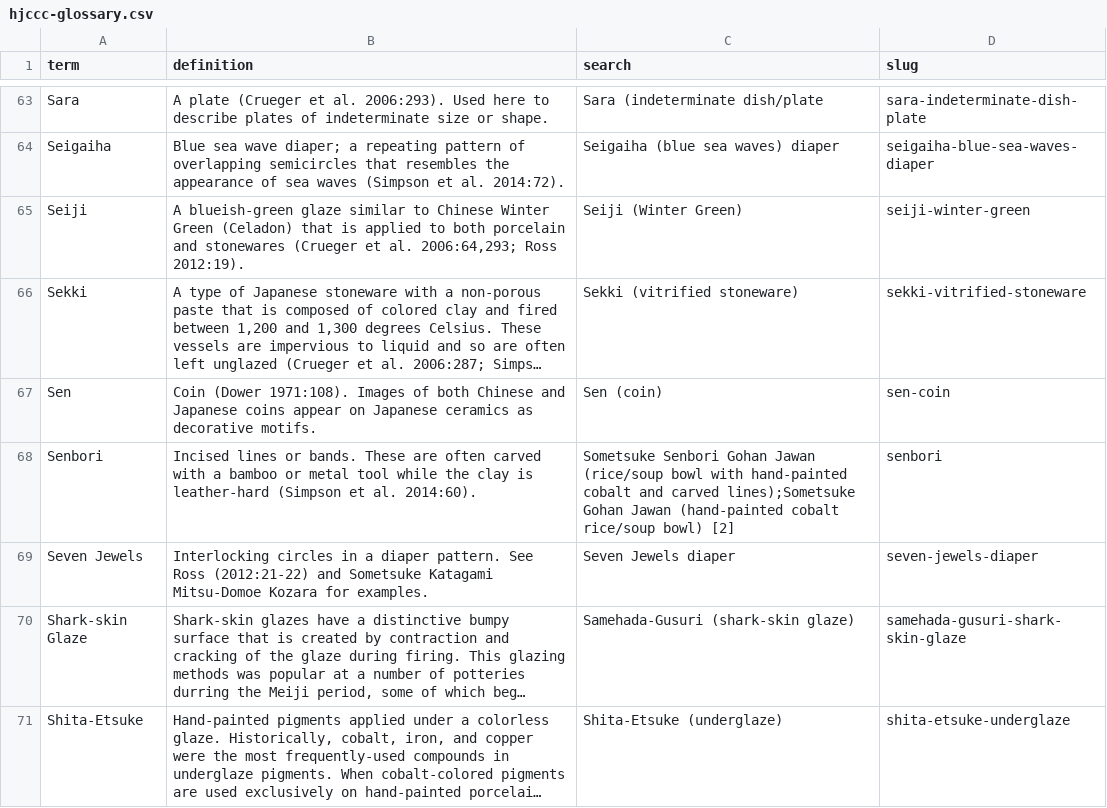
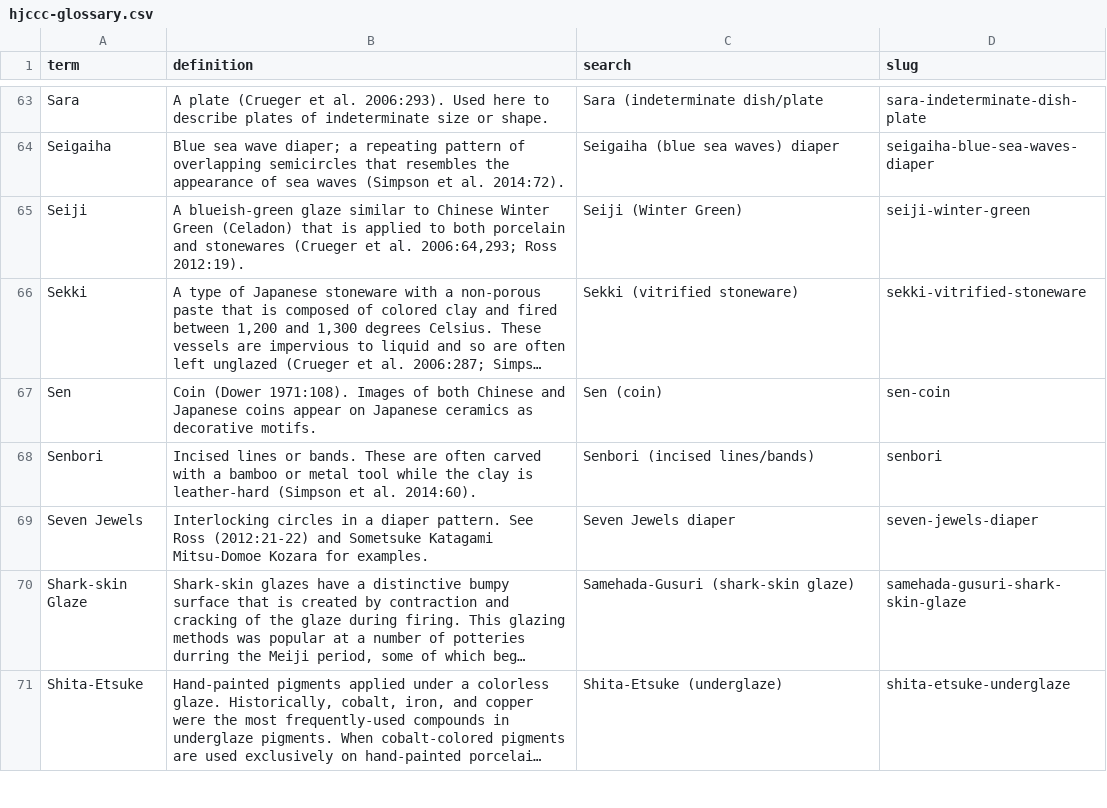
Before and after one commit to uidaholib/HJCCC_source, a CSV file: _data/hjccc-glossary.csv, drawn as a sheet; only a part is shown, gaps mark what is left out; long unchanged cells end in …; the diff names each change by its address in the sheet, - before the commit and + after, or states it on an @@ line.

Commit message:
New link to senbori

```diff
--- a/_data/hjccc-glossary.csv
+++ b/_data/hjccc-glossary.csv
-C68 (search): Sometsuke Senbori Gohan Jawan (rice/soup bowl with hand-painted cobalt and carved lines);Sometsuke Gohan Jawan (hand-painted cobalt rice/soup bowl) [2]
+C68 (search): Senbori (incised lines/bands)
```
